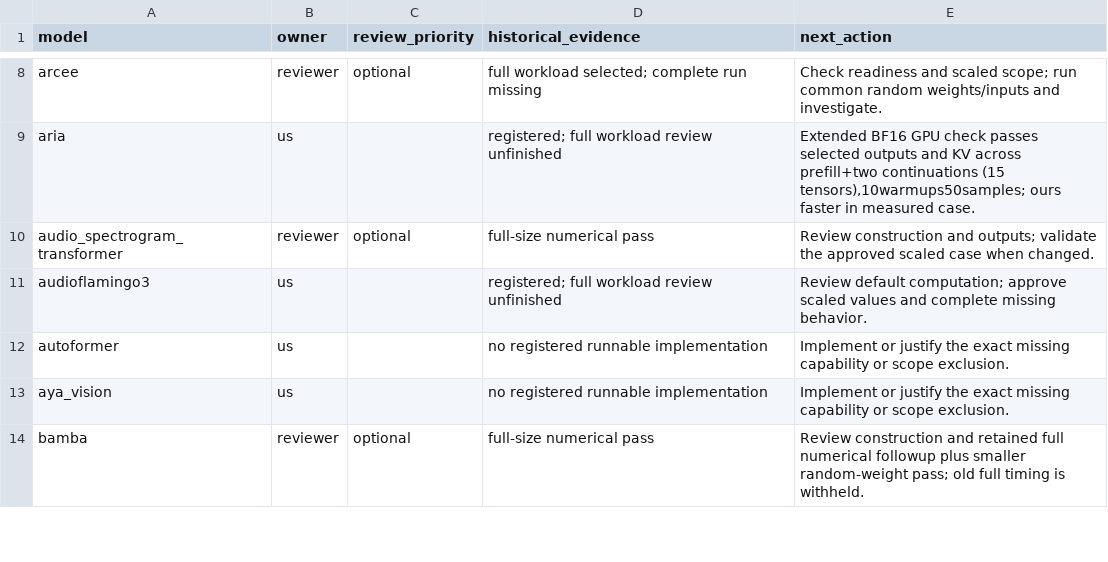
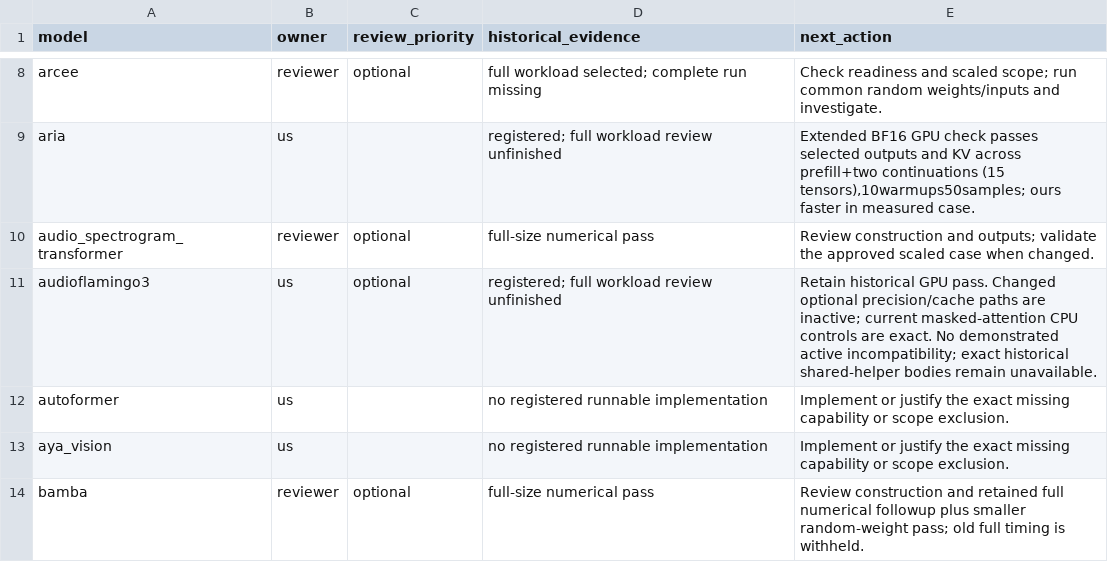
Before and after one commit to Snowflake-AI-Research/fastkernels, a CSV file: fastkernels/hf_coverage/review.csv, drawn as a sheet; only a part is shown, gaps mark what is left out; the diff covers the shown part only.

Commit message:
Retain historical owned results after focused source review

```diff
--- a/fastkernels/hf_coverage/review.csv
+++ b/fastkernels/hf_coverage/review.csv
@@ -10,3 +10,3 @@ aria,us,,registered; full workload review unfinished,"Extended BF16 GPU check pa
 audio_spectrogram_transformer,reviewer,optional,full-size numerical pass,Review construction and outputs; validate the approved scaled case when changed.
-audioflamingo3,us,,registered; full workload review unfinished,Review default computation; approve scaled values and complete missing behavior.
+audioflamingo3,us,optional,registered; full workload review unfinished,Retain historical GPU pass. Changed optional precision/cache paths are inactive; current masked-attention CPU controls are exact. No demonstrated active incompatibility; exact historical shared-helper bodies remain unavailable.
 autoformer,us,,no registered runnable implementation,Implement or justify the exact missing capability or scope exclusion.
```
Also changed, not shown: 12 edited cells elsewhere in this file.
